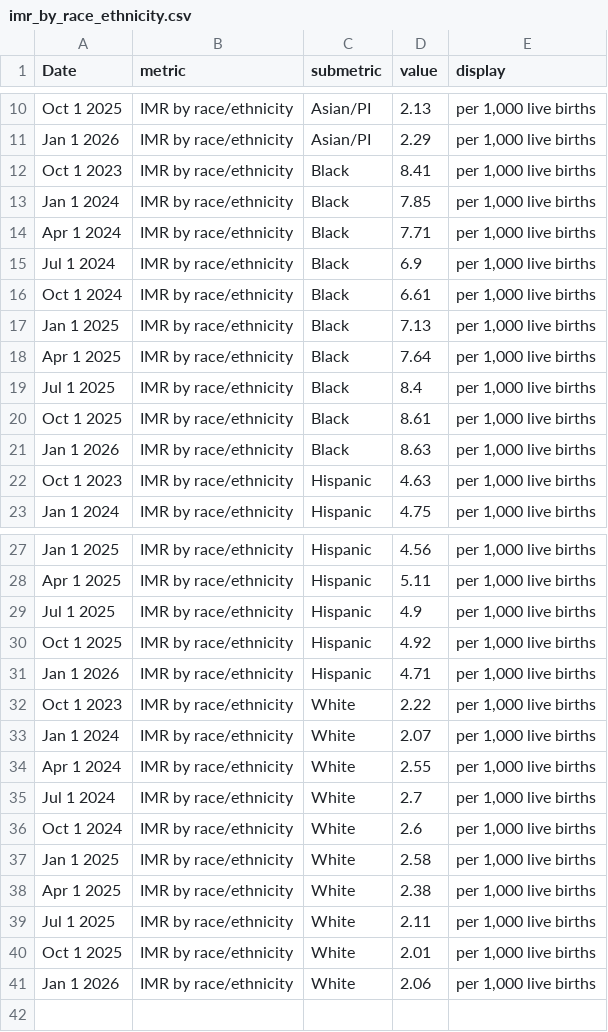
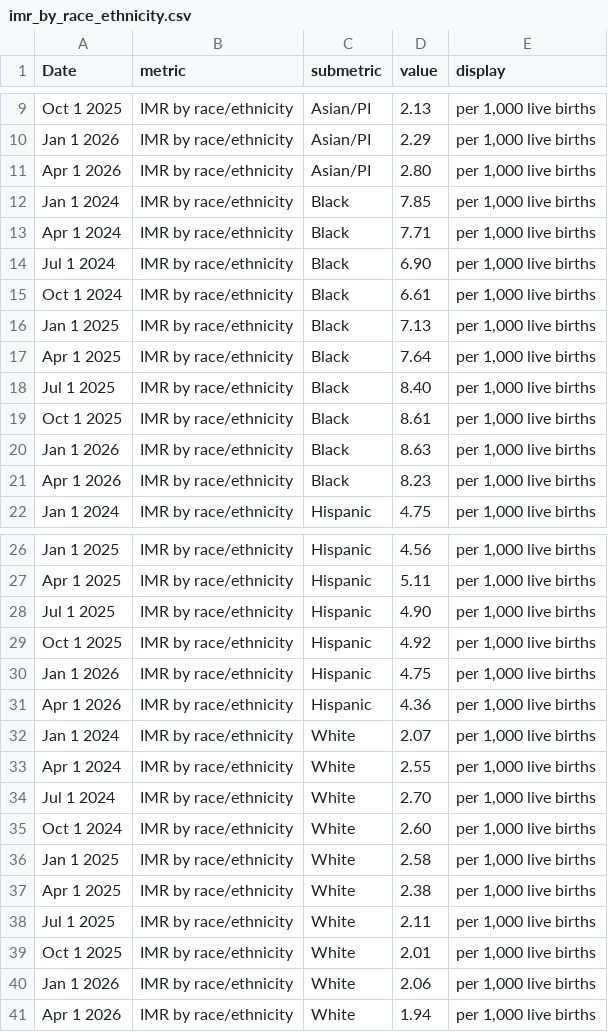
Before and after one commit to nychealth/provisional-vital-statistics, a CSV file: data-tables/imr_by_race_ethnicity.csv, drawn as a sheet; only a part is shown, gaps mark what is left out; the diff covers the shown part only.

```diff
--- a/data-tables/imr_by_race_ethnicity.csv
+++ b/data-tables/imr_by_race_ethnicity.csv
@@ -11,6 +10,6 @@ Oct 1 2025,IMR by race/ethnicity,Asian/PI,2.13,"per 1,000 live births"
 Jan 1 2026,IMR by race/ethnicity,Asian/PI,2.29,"per 1,000 live births"
-Oct 1 2023,IMR by race/ethnicity,Black,8.41,"per 1,000 live births"
+Apr 1 2026,IMR by race/ethnicity,Asian/PI,2.80,"per 1,000 live births"
 Jan 1 2024,IMR by race/ethnicity,Black,7.85,"per 1,000 live births"
 Apr 1 2024,IMR by race/ethnicity,Black,7.71,"per 1,000 live births"
-Jul 1 2024,IMR by race/ethnicity,Black,6.9,"per 1,000 live births"
+Jul 1 2024,IMR by race/ethnicity,Black,6.90,"per 1,000 live births"
 Oct 1 2024,IMR by race/ethnicity,Black,6.61,"per 1,000 live births"
@@ -18,6 +17,6 @@ Jan 1 2025,IMR by race/ethnicity,Black,7.13,"per 1,000 live births"
 Apr 1 2025,IMR by race/ethnicity,Black,7.64,"per 1,000 live births"
-Jul 1 2025,IMR by race/ethnicity,Black,8.4,"per 1,000 live births"
+Jul 1 2025,IMR by race/ethnicity,Black,8.40,"per 1,000 live births"
 Oct 1 2025,IMR by race/ethnicity,Black,8.61,"per 1,000 live births"
 Jan 1 2026,IMR by race/ethnicity,Black,8.63,"per 1,000 live births"
-Oct 1 2023,IMR by race/ethnicity,Hispanic,4.63,"per 1,000 live births"
+Apr 1 2026,IMR by race/ethnicity,Black,8.23,"per 1,000 live births"
 Jan 1 2024,IMR by race/ethnicity,Hispanic,4.75,"per 1,000 live births"
@@ -28,10 +27,10 @@ Jan 1 2025,IMR by race/ethnicity,Hispanic,4.56,"per 1,000 live births"
 Apr 1 2025,IMR by race/ethnicity,Hispanic,5.11,"per 1,000 live births"
-Jul 1 2025,IMR by race/ethnicity,Hispanic,4.9,"per 1,000 live births"
+Jul 1 2025,IMR by race/ethnicity,Hispanic,4.90,"per 1,000 live births"
 Oct 1 2025,IMR by race/ethnicity,Hispanic,4.92,"per 1,000 live births"
-Jan 1 2026,IMR by race/ethnicity,Hispanic,4.71,"per 1,000 live births"
-Oct 1 2023,IMR by race/ethnicity,White,2.22,"per 1,000 live births"
+Jan 1 2026,IMR by race/ethnicity,Hispanic,4.75,"per 1,000 live births"
+Apr 1 2026,IMR by race/ethnicity,Hispanic,4.36,"per 1,000 live births"
 Jan 1 2024,IMR by race/ethnicity,White,2.07,"per 1,000 live births"
 Apr 1 2024,IMR by race/ethnicity,White,2.55,"per 1,000 live births"
-Jul 1 2024,IMR by race/ethnicity,White,2.7,"per 1,000 live births"
-Oct 1 2024,IMR by race/ethnicity,White,2.6,"per 1,000 live births"
+Jul 1 2024,IMR by race/ethnicity,White,2.70,"per 1,000 live births"
+Oct 1 2024,IMR by race/ethnicity,White,2.60,"per 1,000 live births"
 Jan 1 2025,IMR by race/ethnicity,White,2.58,"per 1,000 live births"
@@ -41 +40,2 @@ Oct 1 2025,IMR by race/ethnicity,White,2.01,"per 1,000 live births"
 Jan 1 2026,IMR by race/ethnicity,White,2.06,"per 1,000 live births"
+Apr 1 2026,IMR by race/ethnicity,White,1.94,"per 1,000 live births"
```
Also changed, not shown: 1 removed row and 1 edited cell elsewhere in this file, data-tables/deaths_by_age.csv, data-tables/deaths_by_causes.csv, 15 other files.
